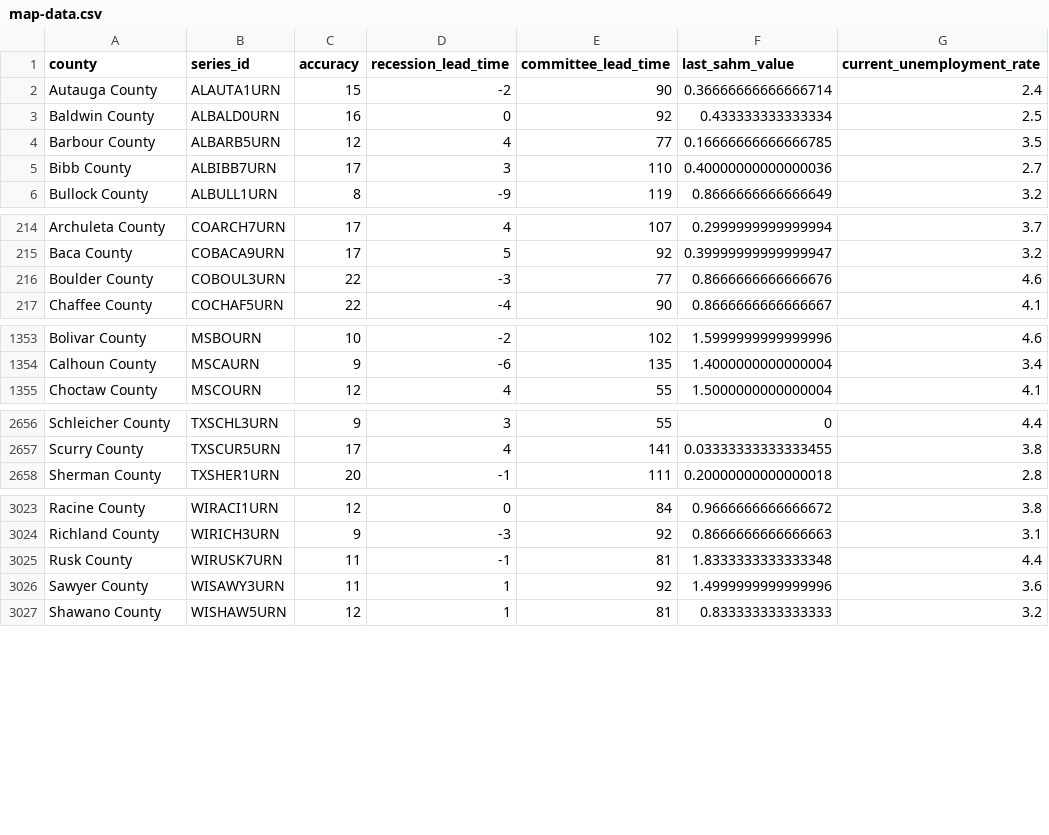
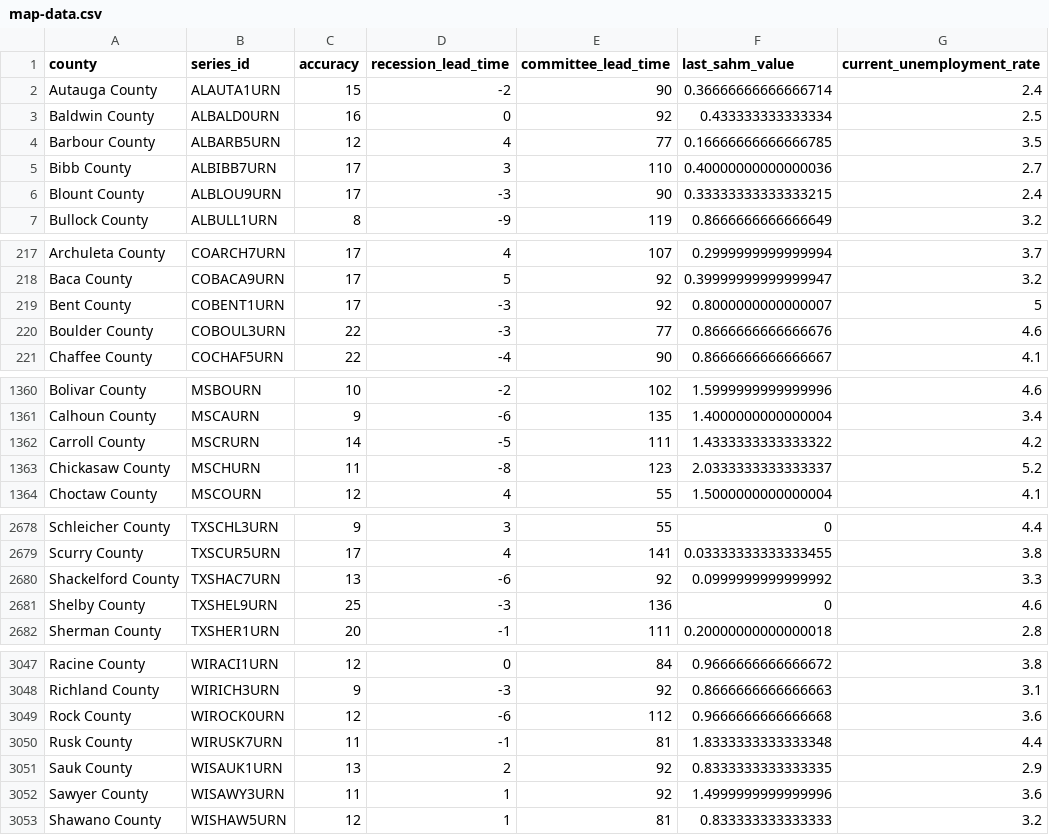
Before and after one commit to markgsheppard/SahmRule, a CSV file: data-source/computed/map-data.csv, drawn as a sheet; only a part is shown, gaps mark what is left out; the diff covers the shown part only; the diff names each change by its address in the sheet, - before the commit and + after, or states it on an @@ line.

```diff
--- a/data-source/computed/map-data.csv
+++ b/data-source/computed/map-data.csv
+row 6: Blount County | ALBLOU9URN | 17 | -3 | 90 | 0.33333333333333215 | 2.4
+row 219: Bent County | COBENT1URN | 17 | -3 | 92 | 0.8000000000000007 | 5
+row 1362: Carroll County | MSCRURN | 14 | -5 | 111 | 1.4333333333333322 | 4.2
+row 1363: Chickasaw County | MSCHURN | 11 | -8 | 123 | 2.0333333333333337 | 5.2
+row 2680: Shackelford County | TXSHAC7URN | 13 | -6 | 92 | 0.0999999999999992 | 3.3
+row 2681: Shelby County | TXSHEL9URN | 25 | -3 | 136 | 0 | 4.6
+row 3049: Rock County | WIROCK0URN | 12 | -6 | 112 | 0.9666666666666668 | 3.6
+row 3051: Sauk County | WISAUK1URN | 13 | 2 | 92 | 0.8333333333333335 | 2.9
```
Also changed, not shown: 18 added rows elsewhere in this file.
